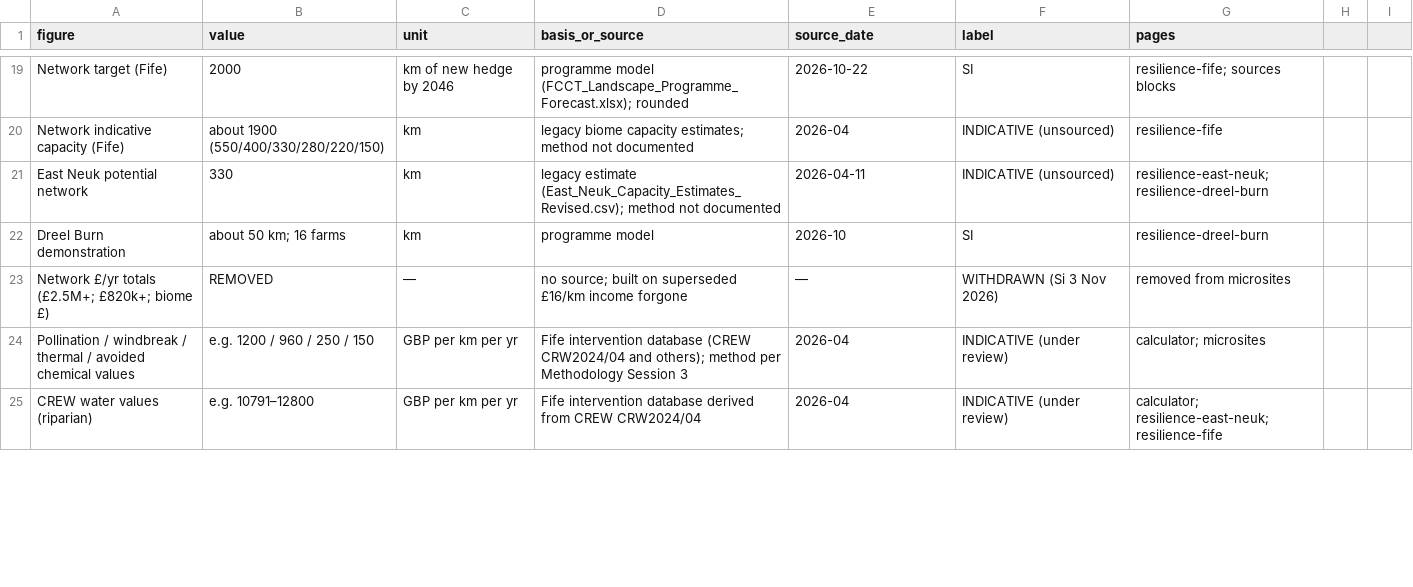
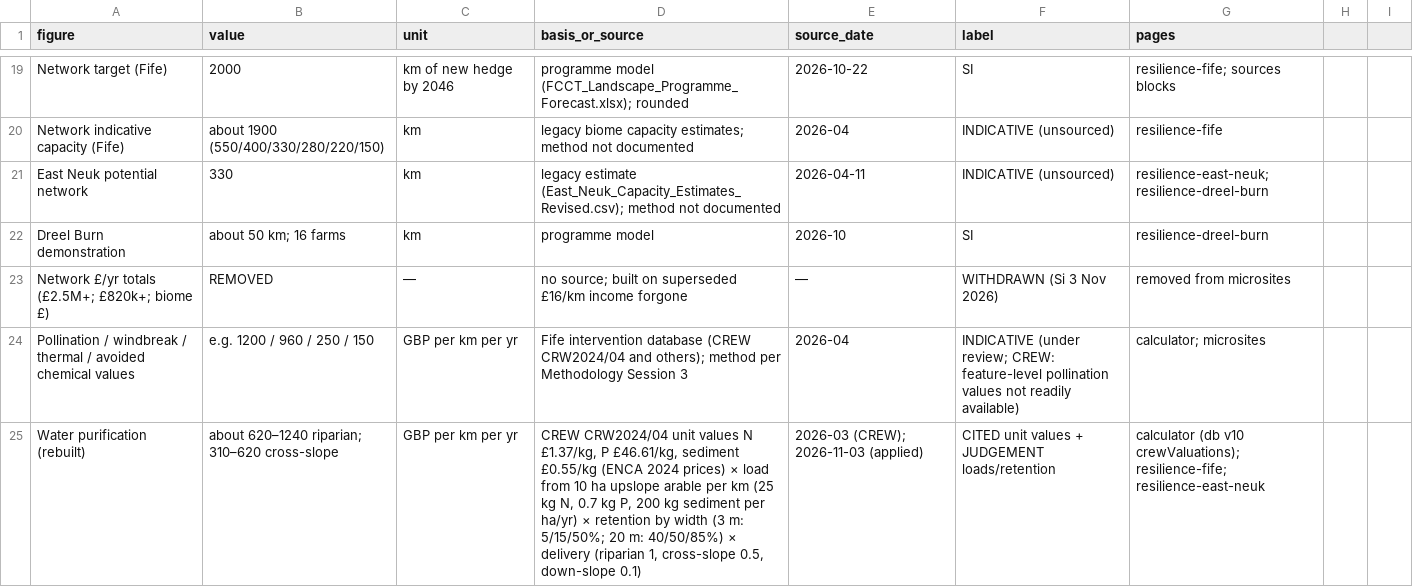
Before and after one commit to siho-herko/paws-pwa, a CSV file: docs/figures-register.csv, drawn as a sheet; only a part is shown, gaps mark what is left out; the diff covers the shown part only.

```diff
--- a/docs/figures-register.csv
+++ b/docs/figures-register.csv
@@ -23,3 +23,3 @@ Dreel Burn demonstration,about 50 km; 16 farms,km,programme model,2026-10,SI,res
 Network £/yr totals (£2.5M+; £820k+; biome £),REMOVED,—,no source; built on superseded £16/km income forgone,—,WITHDRAWN (Si 3 Nov 2026),removed from microsites
-Pollination / windbreak / thermal / avoided chemical values,e.g. 1200 / 960 / 250 / 150,GBP per km per yr,Fife intervention database (CREW CRW2024/04 and others); method per Methodology Session 3,2026-04,INDICATIVE (under review),calculator; microsites
-CREW water values (riparian),e.g. 10791–12800,GBP per km per yr,Fife intervention database derived from CREW CRW2024/04,2026-04,INDICATIVE (under review),calculator; resilience-east-neuk; resilience-fife
+Pollination / windbreak / thermal / avoided chemical values,e.g. 1200 / 960 / 250 / 150,GBP per km per yr,Fife intervention database (CREW CRW2024/04 and others); method per Methodology Session 3,2026-04,INDICATIVE (under review; CREW: feature-level pollination values not readily available),calculator; microsites
+Water purification (rebuilt),about 620–1240 riparian; 310–620 cross-slope,GBP per km per yr,"CREW CRW2024/04 unit values N £1.37/kg, P £46.61/kg, sediment £0.55/kg (ENCA 2024 prices) × load from 10 ha upslope arable per km (25 kg N, 0.7 kg P, 200 kg sediment per ha/yr) × retention by width (3 m: 5/15/50%; 20 m: 40/50/85%) × delivery (riparian 1, cross-slope 0.5, down-slope 0.1)",2026-03 (CREW); 2026-11-03 (applied),CITED unit values + JUDGEMENT loads/retention,calculator (db v10 crewValuations); resilience-fife; resilience-east-neuk
```
Also changed, not shown: 5 added rows elsewhere in this file.
